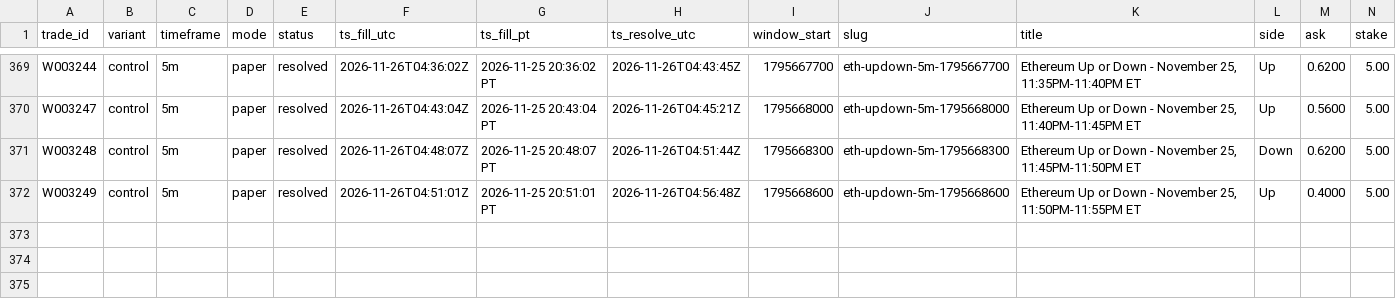
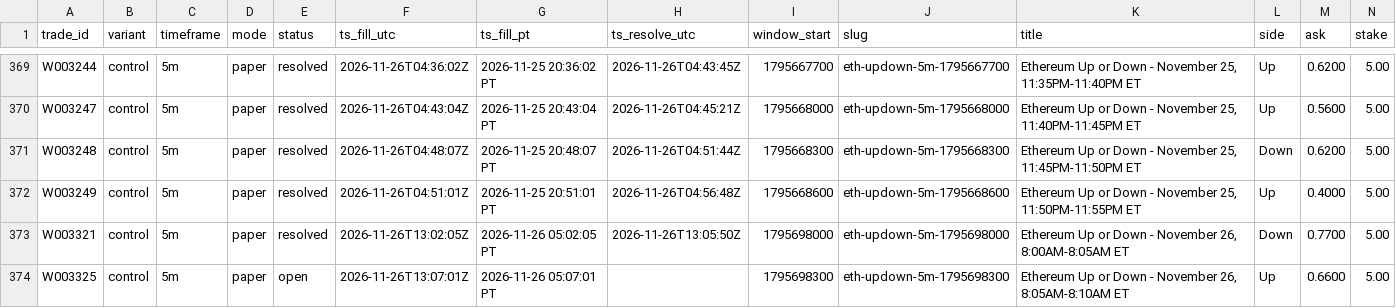
Before and after one commit to michaeldeuchar-dotcom/eth-paper-bot, a CSV file: data/week2/trades_control.csv, drawn as a sheet; only a part is shown, gaps mark what is left out; rows hold the shown columns only; the diff names each change by its address in the sheet, - before the commit and + after, or states it on an @@ line.

```diff
--- a/data/week2/trades_control.csv
+++ b/data/week2/trades_control.csv
+row 373: W003321 | control | 5m | paper | resolved | 2026-11-26T13:02:05Z | 2026-11-26 05:02:05 PT | 2026-11-26T13:05:50Z | 1795698000 | eth-updown-5m-1795698000 | Ethereum Up or Down - November 26, 8:00AM-8:05AM ET | Down | 0.7700 | 5.00
+row 374: W003325 | control | 5m | paper | open | 2026-11-26T13:07:01Z | 2026-11-26 05:07:01 PT |  | 1795698300 | eth-updown-5m-1795698300 | Ethereum Up or Down - November 26, 8:05AM-8:10AM ET | Up | 0.6600 | 5.00
```
Also changed, not shown: data/week2/ab_hedge_pairs.csv, data/week2/decisions_tail.csv, 10 other files.
